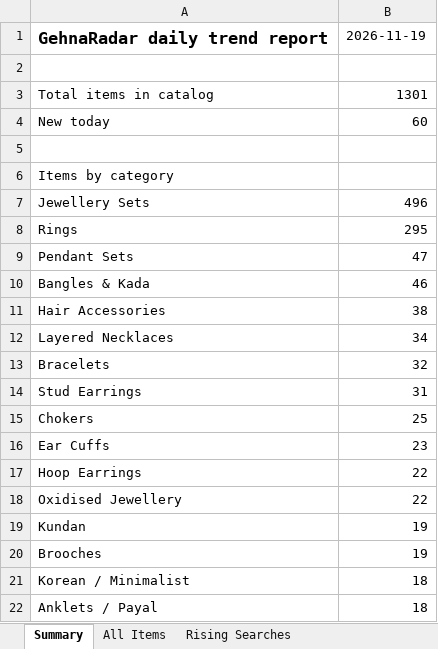
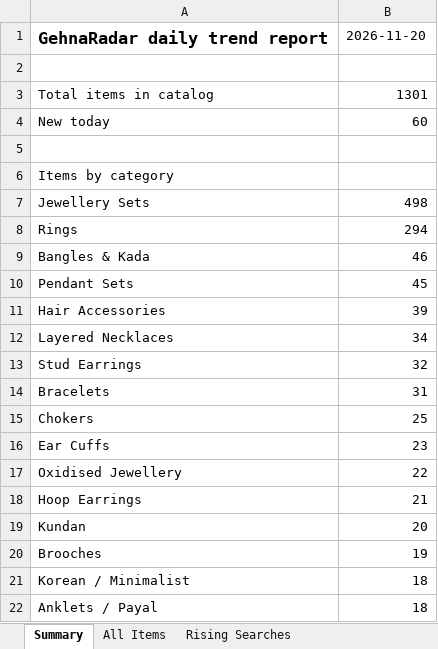
Before and after one commit to PRATS7878/gehnaradar_Updated, an Excel workbook: output/latest.xlsx, sheet Summary, drawn as a sheet; only a part is shown; values as stored, in another font and other column widths than the file's, no borders; removed rows and columns are numbered as before the commit, all else as after; the diff names each change by its address in the sheet, - before the commit and + after, or states it on an @@ line.

```diff
--- a/output/latest.xlsx (sheet Summary)
+++ b/output/latest.xlsx (sheet Summary)
-B1: 2026-11-19
+B1: 2026-11-20
-B7: 496
+B7: 498
-B8: 295
+B8: 294
-row 9: Pendant Sets | 47
+row 10: Pendant Sets | 45
-B11: 38
+B11: 39
-row 13: Bracelets | 32
-B13: 31
+B13: 32
+row 14: Bracelets | 31
-row 17: Hoop Earrings | 22
+row 18: Hoop Earrings | 21
-B19: 19
+B19: 20
```
Also changed, not shown: sheet All Items, 3 other files.
